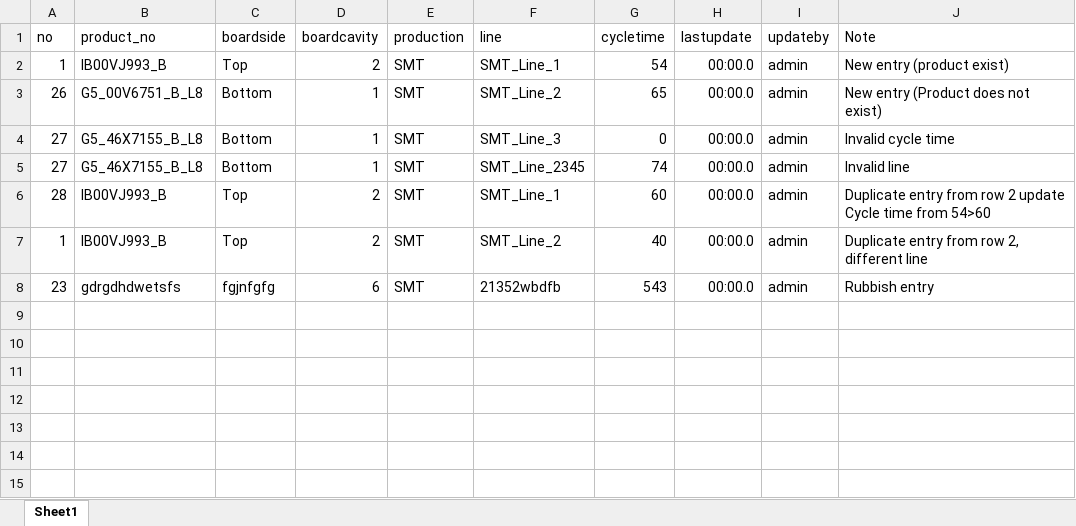
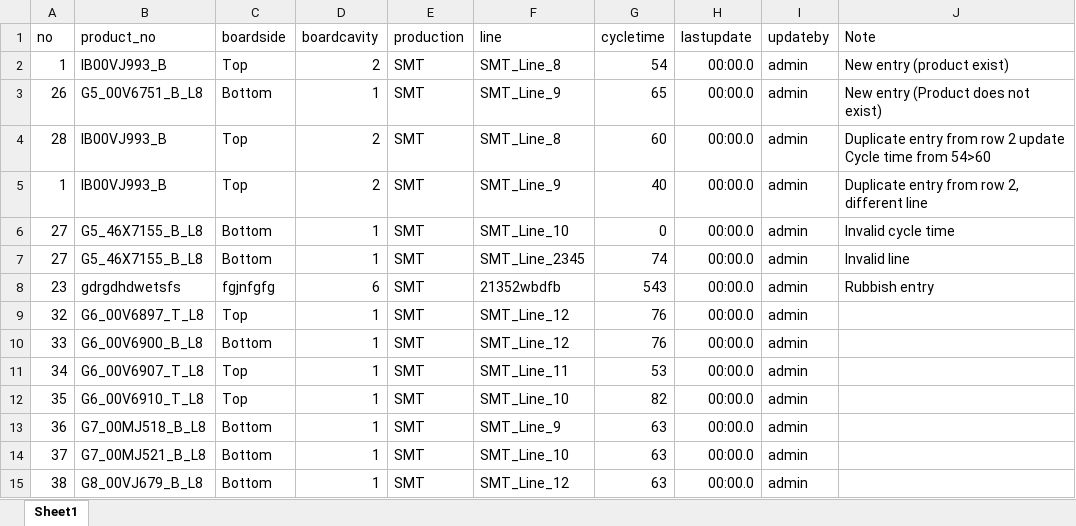
Before and after one commit to jameschow123/VentureScheduler, an Excel workbook: Content/manufacturingExcelImport.xlsx, sheet Sheet1, drawn as a sheet; values as stored, in another font and other column widths than the file's, no borders; removed rows and columns are numbered as before the commit, all else as after; the diff names each change by its address in the sheet, - before the commit and + after, or states it on an @@ line.

```diff
--- a/Content/manufacturingExcelImport.xlsx (sheet Sheet1)
+++ b/Content/manufacturingExcelImport.xlsx (sheet Sheet1)
-F2 (line): SMT_Line_1
+F2 (line): SMT_Line_8
-F3 (line): SMT_Line_2
+F3 (line): SMT_Line_9
+row 4: 28 | IB00VJ993_B | Top | 2 | SMT | SMT_Line_8 | 60 | 00:00.0 | admin | Duplicate entry from row 2 update Cycle time from 54>60
+row 5: 1 | IB00VJ993_B | Top | 2 | SMT | SMT_Line_9 | 40 | 00:00.0 | admin | Duplicate entry from row 2, different line
-F6 (line): SMT_Line_3
+F6 (line): SMT_Line_10
-row 6: 28 | IB00VJ993_B | Top | 2 | SMT | SMT_Line_1 | 60 | 00:00.0 | admin | Duplicate entry from row 2 update Cycle time from 54>60
-row 7: 1 | IB00VJ993_B | Top | 2 | SMT | SMT_Line_2 | 40 | 00:00.0 | admin | Duplicate entry from row 2, different line
+row 9: 32 | G6_00V6897_T_L8 | Top | 1 | SMT | SMT_Line_12 | 76 | 00:00.0 | admin
+row 10: 33 | G6_00V6900_B_L8 | Bottom | 1 | SMT | SMT_Line_12 | 76 | 00:00.0 | admin
+row 11: 34 | G6_00V6907_T_L8 | Top | 1 | SMT | SMT_Line_11 | 53 | 00:00.0 | admin
+row 12: 35 | G6_00V6910_T_L8 | Top | 1 | SMT | SMT_Line_10 | 82 | 00:00.0 | admin
+row 13: 36 | G7_00MJ518_B_L8 | Bottom | 1 | SMT | SMT_Line_9 | 63 | 00:00.0 | admin
+row 14: 37 | G7_00MJ521_B_L8 | Bottom | 1 | SMT | SMT_Line_10 | 63 | 00:00.0 | admin
+row 15: 38 | G8_00VJ679_B_L8 | Bottom | 1 | SMT | SMT_Line_12 | 63 | 00:00.0 | admin
```
Also changed, not shown: Content/sampleExcel.xlsx, 7 other files.
